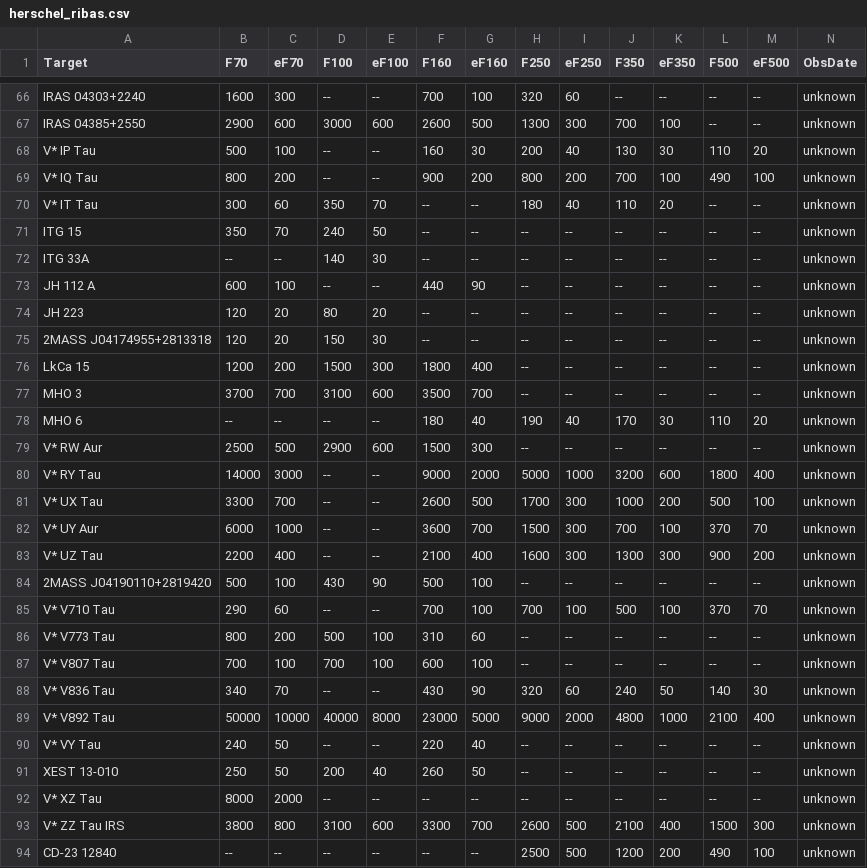
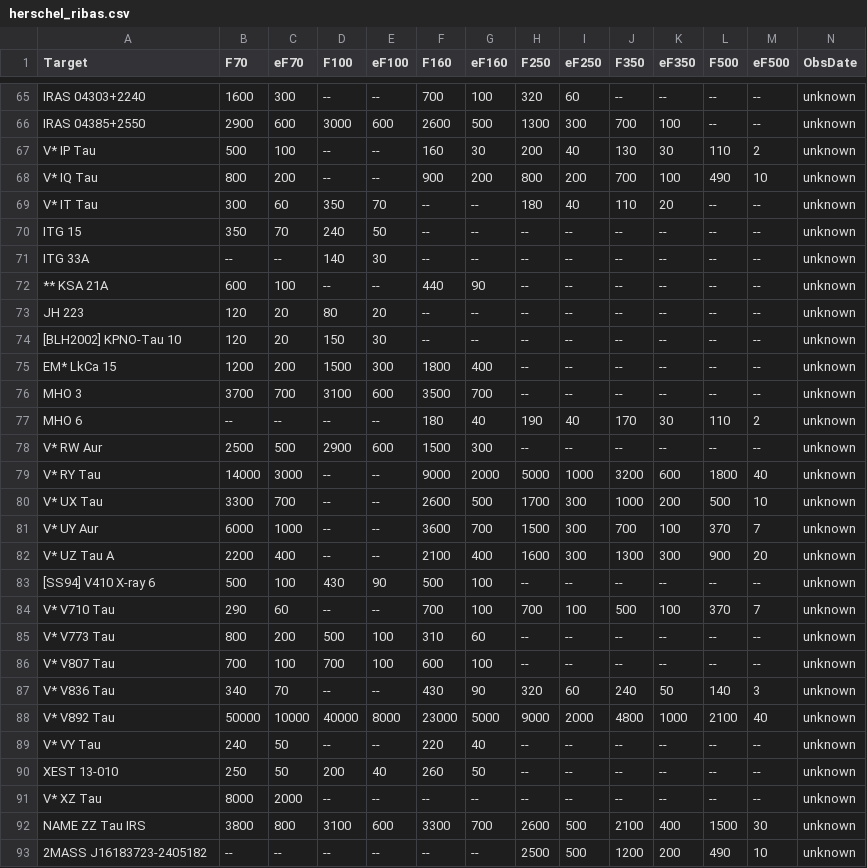
Before and after one commit to ElsevierSoftwareX/SOFTX-D-20-00075, a CSV file: database/herschel_ribas.csv, drawn as a sheet; only a part is shown, gaps mark what is left out; the diff covers the shown part only.

Commit message:
corrected corrdinate and target name matching following correspondence with Alvaro Ribas

```diff
--- a/database/herschel_ribas.csv
+++ b/database/herschel_ribas.csv
@@ -67,4 +66,4 @@ IRAS 04303+2240,1600,300,--,--,700,100,320,60,--,--,--,--,unknown
 IRAS 04385+2550,2900,600,3000,600,2600,500,1300,300,700,100,--,--,unknown
-V* IP Tau,500,100,--,--,160,30,200,40,130,30,110,20,unknown
-V* IQ Tau,800,200,--,--,900,200,800,200,700,100,490,100,unknown
+V* IP Tau,500,100,--,--,160,30,200,40,130,30,110,2,unknown
+V* IQ Tau,800,200,--,--,900,200,800,200,700,100,490,10,unknown
 V* IT Tau,300,60,350,70,--,--,180,40,110,20,--,--,unknown
@@ -72,19 +71,19 @@ ITG 15,350,70,240,50,--,--,--,--,--,--,--,--,unknown
 ITG 33A,--,--,140,30,--,--,--,--,--,--,--,--,unknown
-JH 112 A,600,100,--,--,440,90,--,--,--,--,--,--,unknown
+** KSA 21A,600,100,--,--,440,90,--,--,--,--,--,--,unknown
 JH 223,120,20,80,20,--,--,--,--,--,--,--,--,unknown
-2MASS J04174955+2813318,120,20,150,30,--,--,--,--,--,--,--,--,unknown
-LkCa 15,1200,200,1500,300,1800,400,--,--,--,--,--,--,unknown
+[BLH2002] KPNO-Tau 10,120,20,150,30,--,--,--,--,--,--,--,--,unknown
+EM* LkCa 15,1200,200,1500,300,1800,400,--,--,--,--,--,--,unknown
 MHO 3,3700,700,3100,600,3500,700,--,--,--,--,--,--,unknown
-MHO 6,--,--,--,--,180,40,190,40,170,30,110,20,unknown
+MHO 6,--,--,--,--,180,40,190,40,170,30,110,2,unknown
 V* RW Aur,2500,500,2900,600,1500,300,--,--,--,--,--,--,unknown
-V* RY Tau,14000,3000,--,--,9000,2000,5000,1000,3200,600,1800,400,unknown
-V* UX Tau,3300,700,--,--,2600,500,1700,300,1000,200,500,100,unknown
-V* UY Aur,6000,1000,--,--,3600,700,1500,300,700,100,370,70,unknown
-V* UZ Tau,2200,400,--,--,2100,400,1600,300,1300,300,900,200,unknown
-2MASS J04190110+2819420,500,100,430,90,500,100,--,--,--,--,--,--,unknown
-V* V710 Tau,290,60,--,--,700,100,700,100,500,100,370,70,unknown
+V* RY Tau,14000,3000,--,--,9000,2000,5000,1000,3200,600,1800,40,unknown
+V* UX Tau,3300,700,--,--,2600,500,1700,300,1000,200,500,10,unknown
+V* UY Aur,6000,1000,--,--,3600,700,1500,300,700,100,370,7,unknown
+V* UZ Tau A,2200,400,--,--,2100,400,1600,300,1300,300,900,20,unknown
+[SS94] V410 X-ray 6,500,100,430,90,500,100,--,--,--,--,--,--,unknown
+V* V710 Tau,290,60,--,--,700,100,700,100,500,100,370,7,unknown
 V* V773 Tau,800,200,500,100,310,60,--,--,--,--,--,--,unknown
 V* V807 Tau,700,100,700,100,600,100,--,--,--,--,--,--,unknown
-V* V836 Tau,340,70,--,--,430,90,320,60,240,50,140,30,unknown
-V* V892 Tau,50000,10000,40000,8000,23000,5000,9000,2000,4800,1000,2100,400,unknown
+V* V836 Tau,340,70,--,--,430,90,320,60,240,50,140,3,unknown
+V* V892 Tau,50000,10000,40000,8000,23000,5000,9000,2000,4800,1000,2100,40,unknown
 V* VY Tau,240,50,--,--,220,40,--,--,--,--,--,--,unknown
@@ -92,3 +91,3 @@ XEST 13-010,250,50,200,40,260,50,--,--,--,--,--,--,unknown
 V* XZ Tau,8000,2000,--,--,--,--,--,--,--,--,--,--,unknown
-V* ZZ Tau IRS,3800,800,3100,600,3300,700,2600,500,2100,400,1500,300,unknown
-CD-23 12840,--,--,--,--,--,--,2500,500,1200,200,490,100,unknown
+NAME ZZ Tau IRS,3800,800,3100,600,3300,700,2600,500,2100,400,1500,30,unknown
+2MASS J16183723-2405182,--,--,--,--,--,--,2500,500,1200,200,490,10,unknown
```
Also changed, not shown: 1 removed row and 89 edited cells elsewhere in this file, 1 other file.
